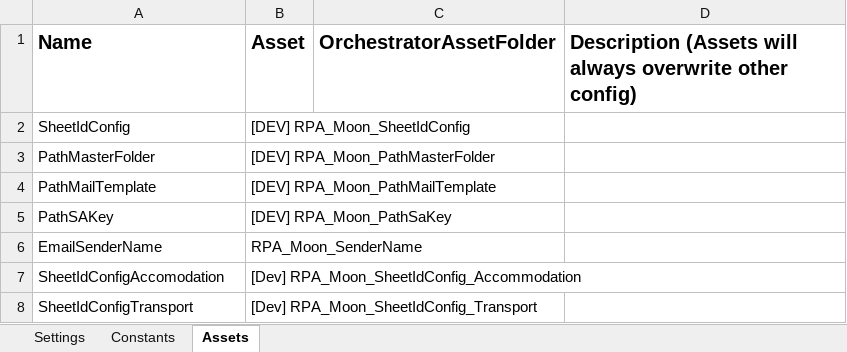
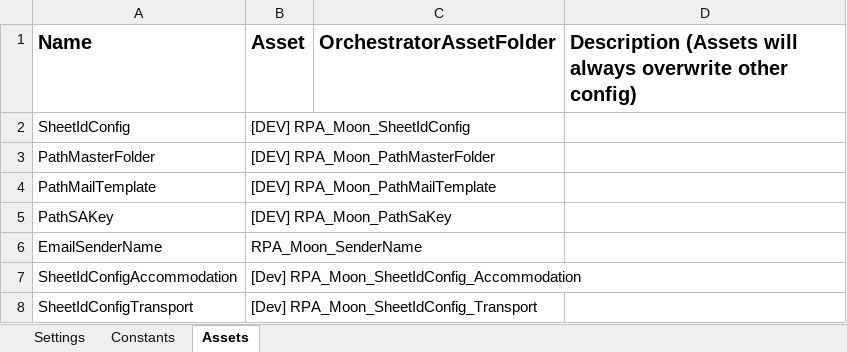
Before and after one commit to v-rifqipinasthika/dataautomation_personal, an Excel workbook: Traveloka_DataAutomation_Dispatcher_Portal/Data/Config.xlsx, sheet Assets, drawn as a sheet; values as stored, in another font and other column widths than the file's, no borders; the diff names each change by its address in the sheet, - before the commit and + after, or states it on an @@ line.

Commit message:
Update Dispatcher param ProductType

```diff
--- a/Traveloka_DataAutomation_Dispatcher_Portal/Data/Config.xlsx (sheet Assets)
+++ b/Traveloka_DataAutomation_Dispatcher_Portal/Data/Config.xlsx (sheet Assets)
-A7 (Name): SheetIdConfigAccomodation
+A7 (Name): SheetIdConfigAccommodation
```
Also changed, not shown: 5 other files.
